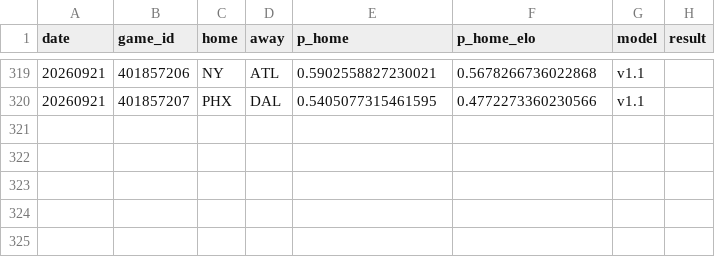
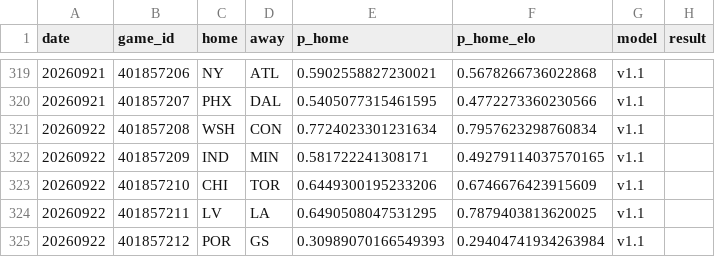
Before and after one commit to azcal/mbm-wnba, a CSV file: logs/predictions.csv, drawn as a sheet; only a part is shown, gaps mark what is left out.

```diff
--- a/logs/predictions.csv
+++ b/logs/predictions.csv
@@ -320 +320,6 @@ date,game_id,home,away,p_home,p_home_elo,model,result
 20260921,401857207,PHX,DAL,0.5405077315461595,0.4772273360230566,v1.1,
+20260922,401857208,WSH,CON,0.7724023301231634,0.7957623298760834,v1.1,
+20260922,401857209,IND,MIN,0.581722241308171,0.49279114037570165,v1.1,
+20260922,401857210,CHI,TOR,0.6449300195233206,0.6746676423915609,v1.1,
+20260922,401857211,LV,LA,0.6490508047531295,0.7879403813620025,v1.1,
+20260922,401857212,POR,GS,0.30989070166549393,0.29404741934263984,v1.1,
```
Also changed, not shown: logs/injuries.csv, 2 other files.
